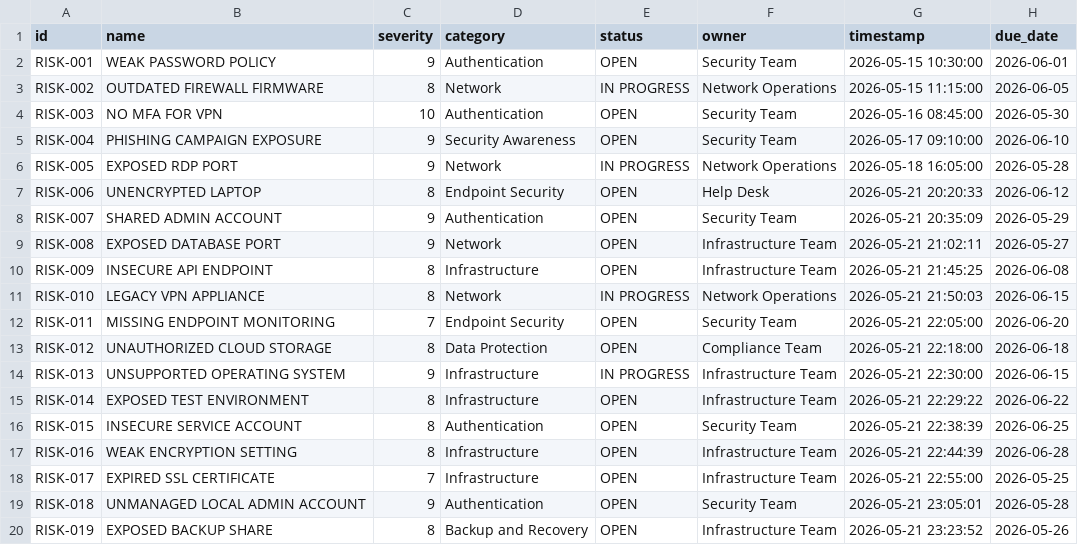
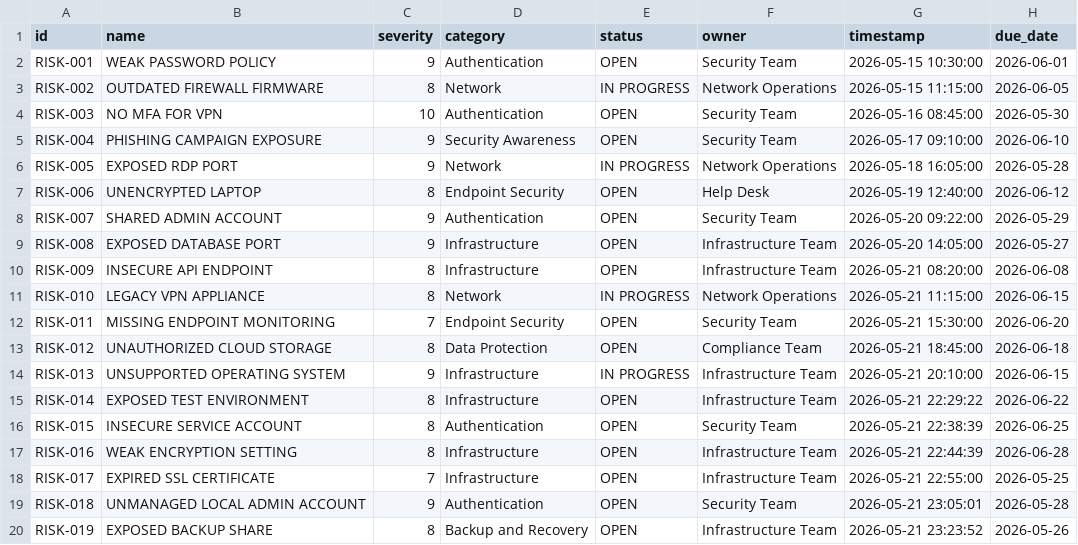
Before and after one commit to grgdougall-crypto/ai-operations-assistant, a CSV file: risks.csv, drawn as a sheet; only a part is shown; the diff covers the shown part only.

```diff
--- a/risks.csv
+++ b/risks.csv
@@ -6,9 +6,9 @@ RISK-004,PHISHING CAMPAIGN EXPOSURE,9,Security Awareness,OPEN,Security Team,2026
 RISK-005,EXPOSED RDP PORT,9,Network,IN PROGRESS,Network Operations,2026-05-18 16:05:00,2026-05-28
-RISK-006,UNENCRYPTED LAPTOP,8,Endpoint Security,OPEN,Help Desk,2026-05-21 20:20:33,2026-06-12
-RISK-007,SHARED ADMIN ACCOUNT,9,Authentication,OPEN,Security Team,2026-05-21 20:35:09,2026-05-29
-RISK-008,EXPOSED DATABASE PORT,9,Network,OPEN,Infrastructure Team,2026-05-21 21:02:11,2026-05-27
-RISK-009,INSECURE API ENDPOINT,8,Infrastructure,OPEN,Infrastructure Team,2026-05-21 21:45:25,2026-06-08
-RISK-010,LEGACY VPN APPLIANCE,8,Network,IN PROGRESS,Network Operations,2026-05-21 21:50:03,2026-06-15
-RISK-011,MISSING ENDPOINT MONITORING,7,Endpoint Security,OPEN,Security Team,2026-05-21 22:05:00,2026-06-20
-RISK-012,UNAUTHORIZED CLOUD STORAGE,8,Data Protection,OPEN,Compliance Team,2026-05-21 22:18:00,2026-06-18
-RISK-013,UNSUPPORTED OPERATING SYSTEM,9,Infrastructure,IN PROGRESS,Infrastructure Team,2026-05-21 22:30:00,2026-06-15
+RISK-006,UNENCRYPTED LAPTOP,8,Endpoint Security,OPEN,Help Desk,2026-05-19 12:40:00,2026-06-12
+RISK-007,SHARED ADMIN ACCOUNT,9,Authentication,OPEN,Security Team,2026-05-20 09:22:00,2026-05-29
+RISK-008,EXPOSED DATABASE PORT,9,Infrastructure,OPEN,Infrastructure Team,2026-05-20 14:05:00,2026-05-27
+RISK-009,INSECURE API ENDPOINT,8,Infrastructure,OPEN,Infrastructure Team,2026-05-21 08:20:00,2026-06-08
+RISK-010,LEGACY VPN APPLIANCE,8,Network,IN PROGRESS,Network Operations,2026-05-21 11:15:00,2026-06-15
+RISK-011,MISSING ENDPOINT MONITORING,7,Endpoint Security,OPEN,Security Team,2026-05-21 15:30:00,2026-06-20
+RISK-012,UNAUTHORIZED CLOUD STORAGE,8,Data Protection,OPEN,Compliance Team,2026-05-21 18:45:00,2026-06-18
+RISK-013,UNSUPPORTED OPERATING SYSTEM,9,Infrastructure,IN PROGRESS,Infrastructure Team,2026-05-21 20:10:00,2026-06-15
```
Also changed, not shown: 13 added rows and 41 edited cells elsewhere in this file, 14 other files.
